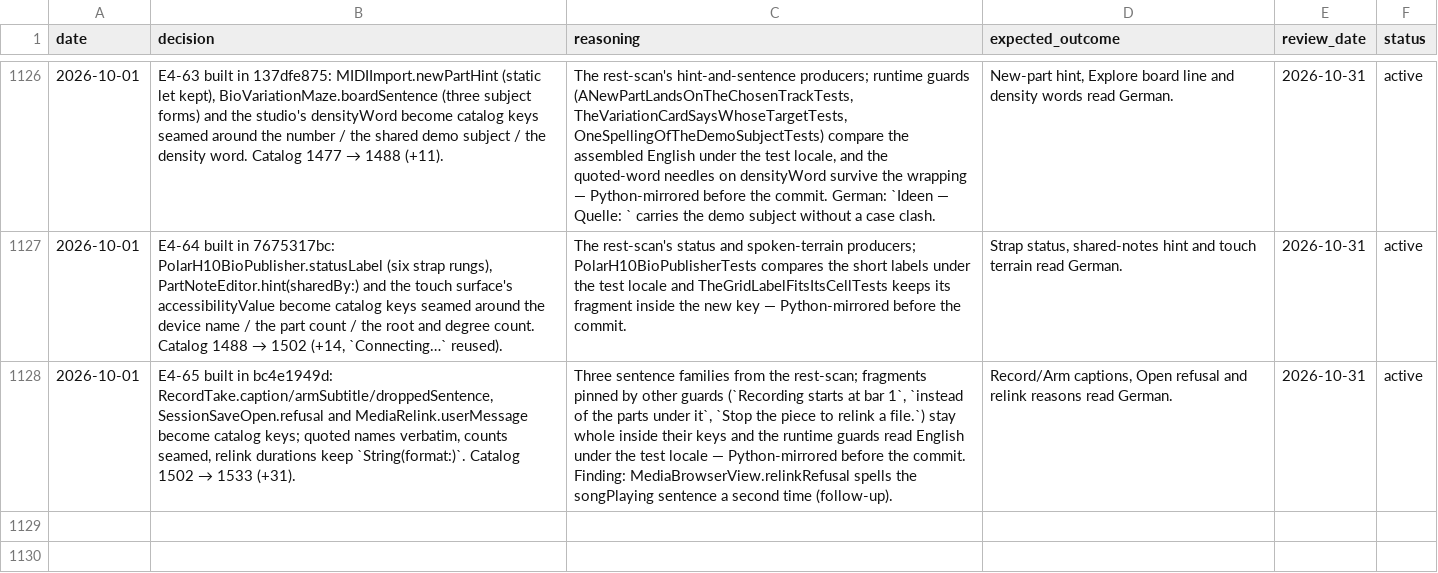
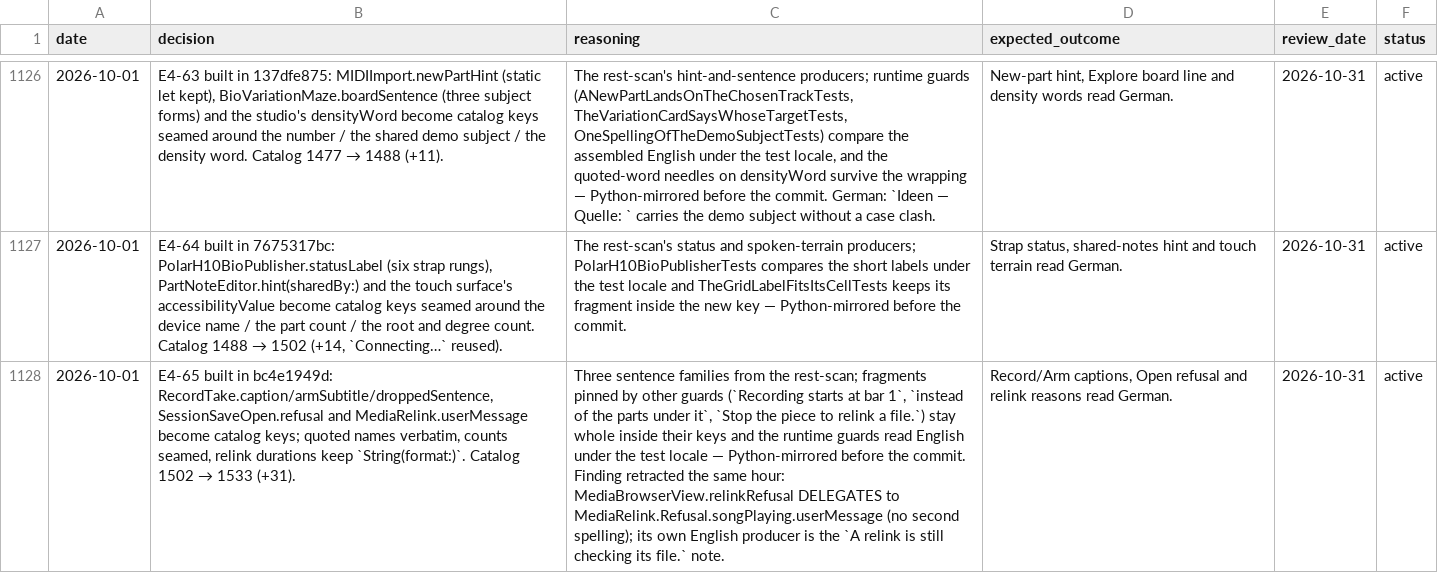
Before and after one commit to vibrationalforce/Echoelmusic, a CSV file: decisions.csv, drawn as a sheet; only a part is shown, gaps mark what is left out; the diff names each change by its address in the sheet, - before the commit and + after, or states it on an @@ line.

```diff
--- a/decisions.csv
+++ b/decisions.csv
-C1128 (reasoning): …the commit. Finding: MediaBrowserView.relinkRefusal spells the songPlaying sentence a second time (follow-up).
+C1128 (reasoning): …the commit. Finding retracted the same hour: MediaBrowserView.relinkRefusal DELEGATES to MediaRelink.Refusal.songPlaying.userMessage (no second spelling); its own English producer is the `A relink is still checking its file.` note.
```
Also changed, not shown: 3 other files.
